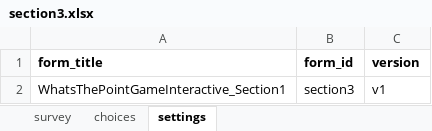
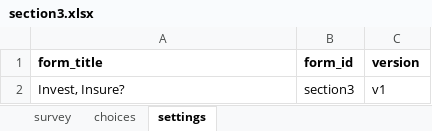
Before and after one commit to DOsgoodCU/whatsthepointgameinteractive, an Excel workbook: koboforms/section3.xlsx, sheet settings, drawn as a sheet; values as stored, in another font and other column widths than the file's, no borders; the diff names each change by its address in the sheet, - before the commit and + after, or states it on an @@ line.

```diff
--- a/koboforms/section3.xlsx (sheet settings)
+++ b/koboforms/section3.xlsx (sheet settings)
-A2 (form_title): WhatsThePointGameInteractive_Section1
+A2 (form_title): Invest, Insure?
```
Also changed, not shown: koboforms/section1.xlsx, koboforms/section2.xlsx, 27 other files.
